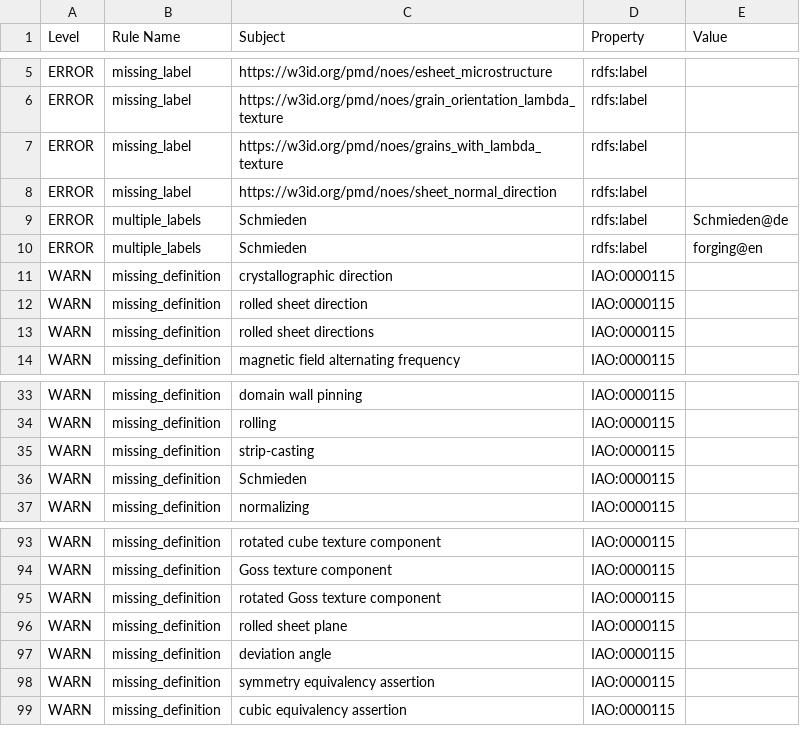
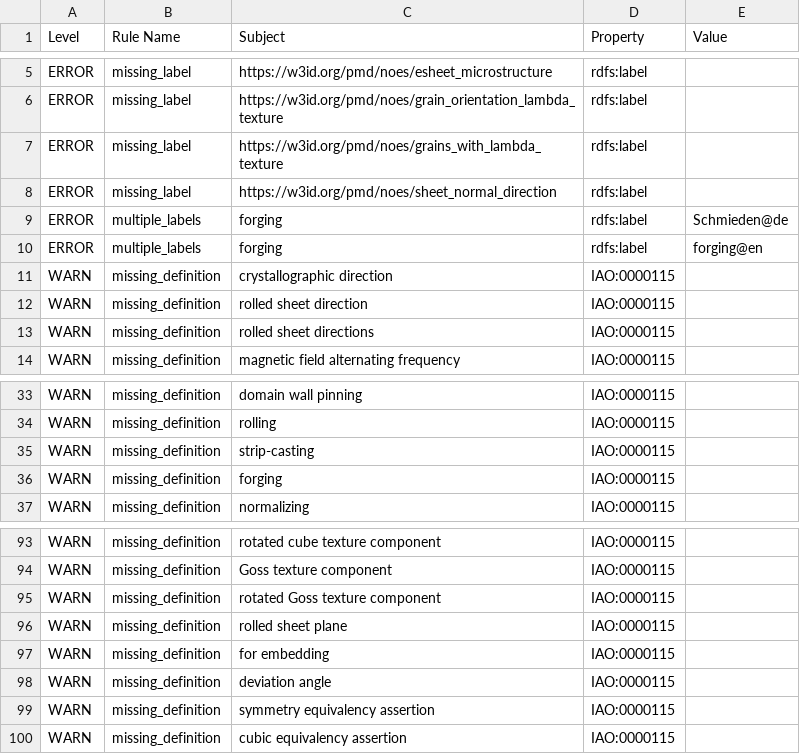
Before and after one commit to cmllezr/NOES-Onto, a TSV file: src/ontology/reports/noes-edit.owl-obo-report.tsv, drawn as a sheet; only a part is shown, gaps mark what is left out.

```diff
--- a/src/ontology/reports/noes-edit.owl-obo-report.tsv
+++ b/src/ontology/reports/noes-edit.owl-obo-report.tsv
@@ -8,4 +8,4 @@ ERROR	missing_label	https://w3id.org/pmd/noes/grains_with_lambda_texture	rdfs:la
 ERROR	missing_label	https://w3id.org/pmd/noes/sheet_normal_direction	rdfs:label	
-ERROR	multiple_labels	Schmieden	rdfs:label	Schmieden@de
-ERROR	multiple_labels	Schmieden	rdfs:label	forging@en
+ERROR	multiple_labels	forging	rdfs:label	Schmieden@de
+ERROR	multiple_labels	forging	rdfs:label	forging@en
 WARN	missing_definition	crystallographic direction	IAO:0000115	
@@ -35,3 +35,3 @@ WARN	missing_definition	rolling	IAO:0000115
 WARN	missing_definition	strip-casting	IAO:0000115	
-WARN	missing_definition	Schmieden	IAO:0000115	
+WARN	missing_definition	forging	IAO:0000115	
 WARN	missing_definition	normalizing	IAO:0000115	
@@ -96,2 +96,3 @@ WARN	missing_definition	rotated Goss texture component	IAO:0000115
 WARN	missing_definition	rolled sheet plane	IAO:0000115	
+WARN	missing_definition	for embedding	IAO:0000115	
 WARN	missing_definition	deviation angle	IAO:0000115	
```
Also changed, not shown: 10 other files.
